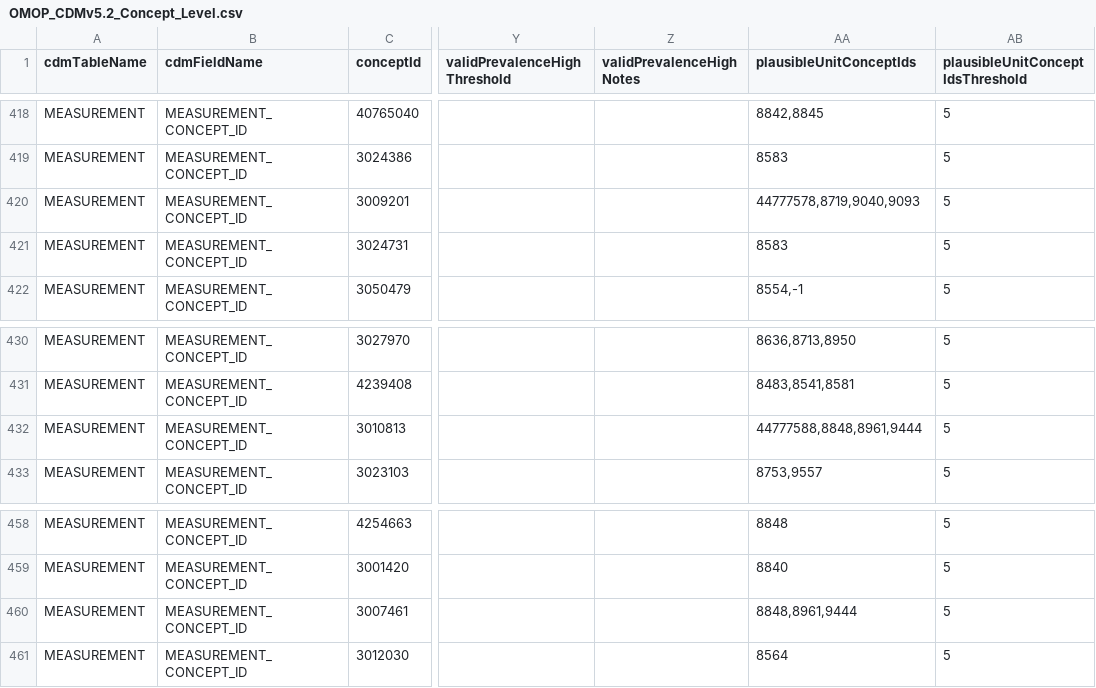
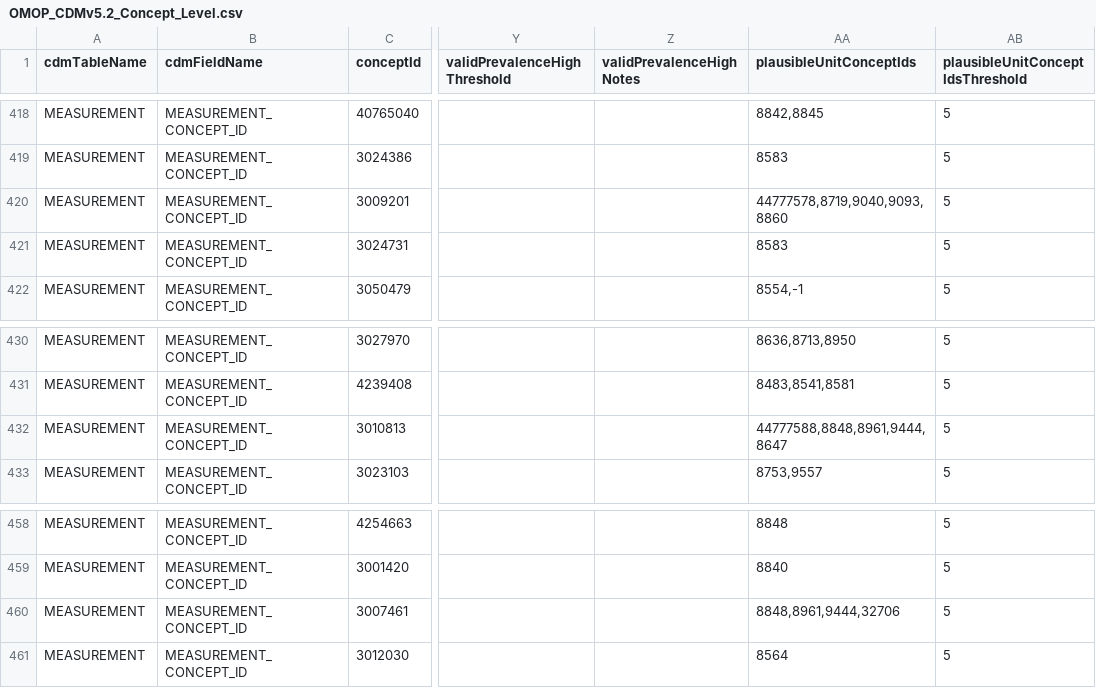
Before and after one commit to Miimansa/Miimansa-DQD, a CSV file: inst/csv/OMOP_CDMv5.2_Concept_Level.csv, drawn as a sheet; only a part is shown, gaps mark what is left out; the diff names each change by its address in the sheet, - before the commit and + after, or states it on an @@ line.

Commit message:
Update Concept_level.csv to include new plausibleUnitConceptIds
Add one new plausibleUnitConceptIds to three ConceptId in version 5.2, 5.3, and 5.4. R script used to add and test included but will not be included with the pull request.

Revert "Update Concept_level.csv to include new plausibleUnitConceptIds"

This reverts commit 3cd5a520299c1c466381387c49e94d916e508d27.

Update Concept_level.csv to include new plausibleUnitConceptIds

Add one new plausibleUnitConceptIds to three ConceptId in version 5.2, 5.3, and 5.4. R script used to add and test included but will not be included with the pull request.

Revert "Update Concept_level.csv to include new plausibleUnitConceptIds"

This reverts commit 9ab60d14e6053da5bc530422b2923d0dc6829297.

to revert

Revert "to revert"

This reverts commit 74453d455b0a88f1b210d7542533181289a29cc3.

to revert

Revert "to revert"

This reverts commit 1ab349678516939e70bce2b2423ca66ac480ee06.

Update Concept_level.csv to include new plausibleUnitConceptIds

Add one new plausibleUnitConceptIds to three ConceptId in version 5.2, 5.3, and 5.4. R script used to add and test included but will not be included with the pull request.

```diff
--- a/inst/csv/OMOP_CDMv5.2_Concept_Level.csv
+++ b/inst/csv/OMOP_CDMv5.2_Concept_Level.csv
-AA420 (plausibleUnitConceptIds): 44777578,8719,9040,9093
+AA420 (plausibleUnitConceptIds): 44777578,8719,9040,9093,8860
-AA432 (plausibleUnitConceptIds): 44777588,8848,8961,9444
+AA432 (plausibleUnitConceptIds): 44777588,8848,8961,9444,8647
-AA460 (plausibleUnitConceptIds): 8848,8961,9444
+AA460 (plausibleUnitConceptIds): 8848,8961,9444,32706
```
Also changed, not shown: inst/csv/OMOP_CDMv5.3_Concept_Level.csv, inst/csv/OMOP_CDMv5.4_Concept_Level.csv.
